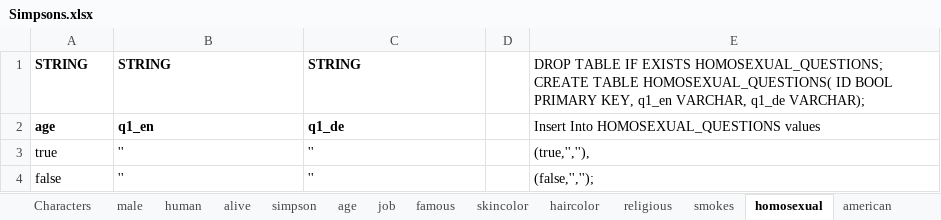
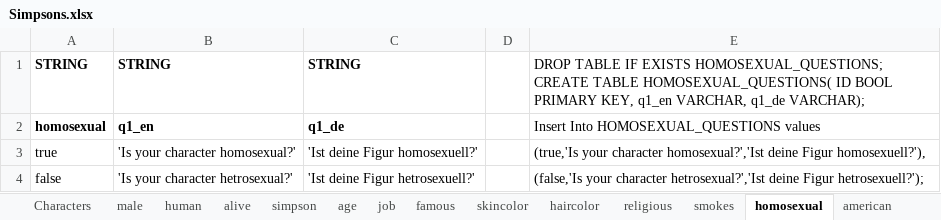
Before and after one commit to nappydevelopment/Nappy-the-ingenious-docs, an Excel workbook: Simpsons.xlsx, sheet homosexual, drawn as a sheet; values as stored, in another font and other column widths than the file's, no borders; the diff names each change by its address in the sheet, - before the commit and + after, or states it on an @@ line.

```diff
--- a/Simpsons.xlsx (sheet homosexual)
+++ b/Simpsons.xlsx (sheet homosexual)
-A2: age
+A2: homosexual
-B3: ''
+B3: 'Is your character homosexual?'
-C3: ''
+C3: 'Ist deine Figur homosexuell?'
-E3: (true,'',''),
+E3: (true,'Is your character homosexual?','Ist deine Figur homosexuell?'),
-B4: ''
+B4: 'Is your character hetrosexual?'
-C4: ''
+C4: 'Ist deine Figur hetrosexuell?'
-E4: (false,'','');
+E4: (false,'Is your character hetrosexual?','Ist deine Figur hetrosexuell?');
```
Also changed, not shown: sheet character, sheet SQL, sheet wearings, sheet fat, sheet married, sheet american, 4 more sheets.
